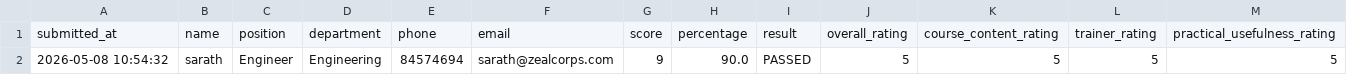
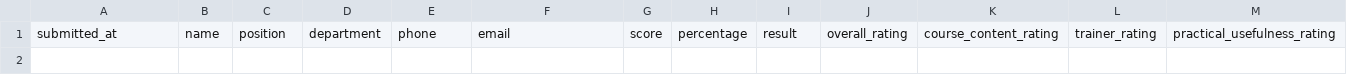
Before and after one commit to sarathgoshzc/chiller-assessment, a CSV file: results/course_feedback.csv, drawn as a sheet; only a part is shown; rows hold the shown columns only; the diff names each change by its address in the sheet, - before the commit and + after, or states it on an @@ line.

Commit message:
Update course_feedback.csv

```diff
--- a/results/course_feedback.csv
+++ b/results/course_feedback.csv
-row 2: 2026-05-08 10:54:32 | sarath | Engineer | Engineering | 84574694 | sarath@zealcorps.com | 9 | 90.0 | PASSED | 5 | 5 | 5 | 5
```
